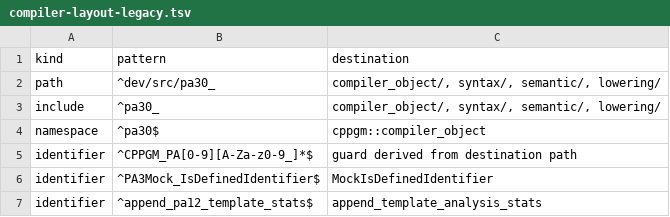
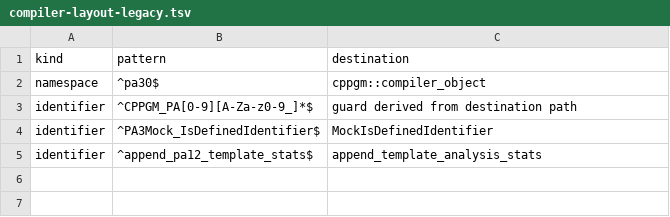
Before and after one commit to vishvananda/cppgm-run-v3codex, a TSV file: doc/compiler-layout-legacy.tsv, drawn as a sheet.

Commit message:
group compiler object paths

```diff
--- a/doc/compiler-layout-legacy.tsv
+++ b/doc/compiler-layout-legacy.tsv
@@ -1,4 +1,2 @@
 kind	pattern	destination
-path	^dev/src/pa30_	compiler_object/, syntax/, semantic/, lowering/
-include	^pa30_	compiler_object/, syntax/, semantic/, lowering/
 namespace	^pa30$	cppgm::compiler_object
```
Also changed, not shown: 9 other files.
